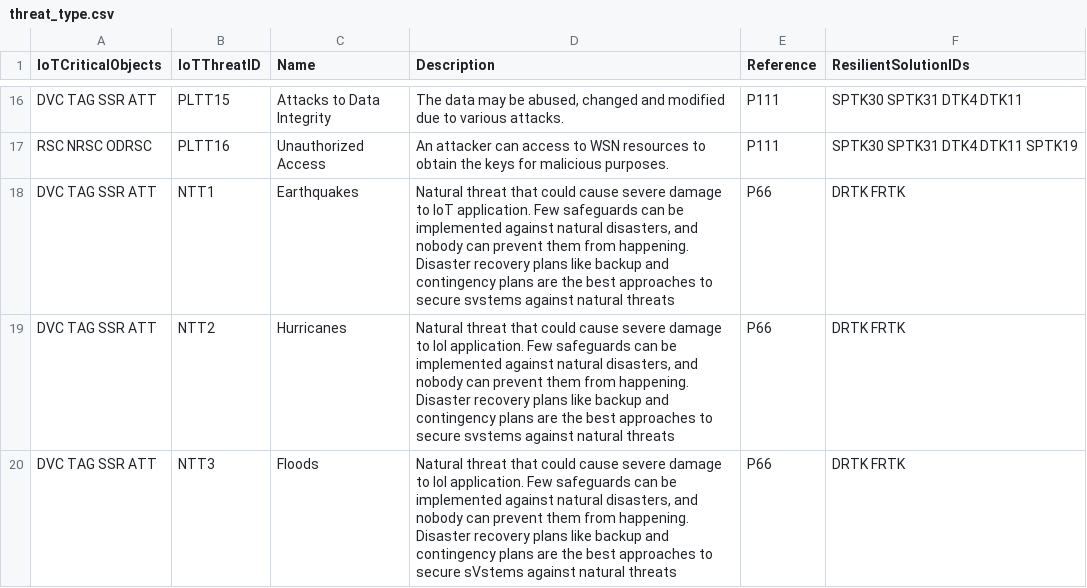
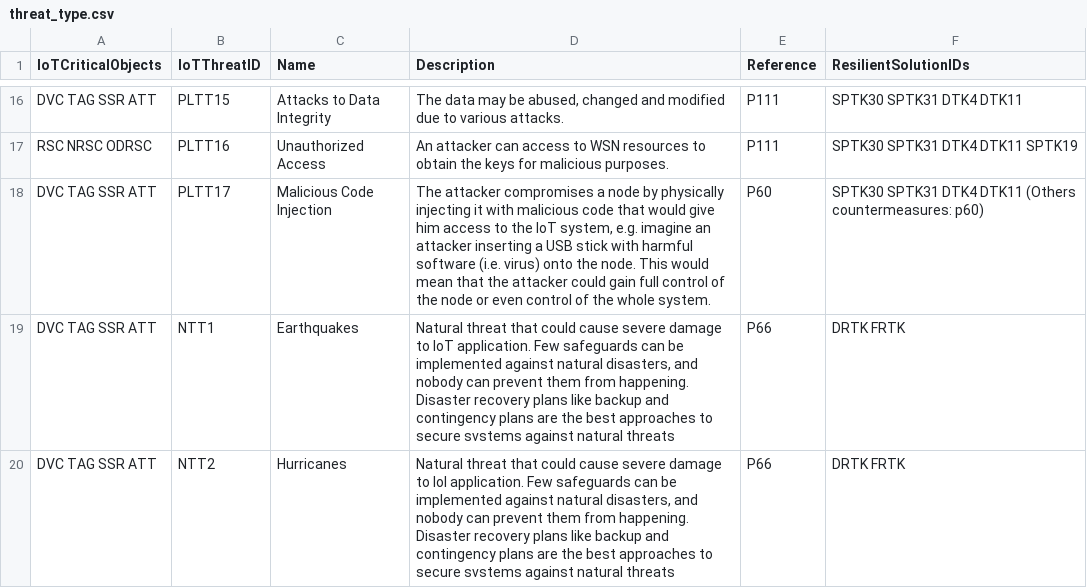
Before and after one commit to pessoa-poli/ADDM4RIOTA_LP, a CSV file: threat_type.csv, drawn as a sheet; only a part is shown, gaps mark what is left out; the shorter side is filled out with more unchanged rows.

Commit message:
Added PLTT17  Changes to be committed: 	modified:   threat_type.csv

```diff
--- a/threat_type.csv
+++ b/threat_type.csv
@@ -17,2 +17,3 @@ DVC TAG SSR ATT;PLTT15;Attacks to Data Integrity;The data may be abused, changed
 RSC NRSC ODRSC;PLTT16;Unauthorized Access;An attacker can access to WSN resources to obtain the keys for malicious purposes.;P111;SPTK30 SPTK31 DTK4 DTK11 SPTK19
+DVC TAG SSR ATT;PLTT17;Malicious Code Injection;The attacker compromises a node by physically injecting it with malicious code that would give him access to the IoT system, e.g. imagine an attacker inserting a USB stick with harmful software (i.e. virus) onto the node. This would mean that the attacker could gain full control of the node or even control of the whole system.;P60;SPTK30 SPTK31 DTK4 DTK11 (Others countermeasures: p60)
 DVC TAG SSR ATT;NTT1;Earthquakes;Natural threat that could cause severe damage to IoT application. Few safeguards can be implemented against natural disasters, and nobody can prevent them from happening. Disaster recovery plans like backup and contingency plans are the best approaches to secure svstems against natural threats;P66;DRTK FRTK
```
